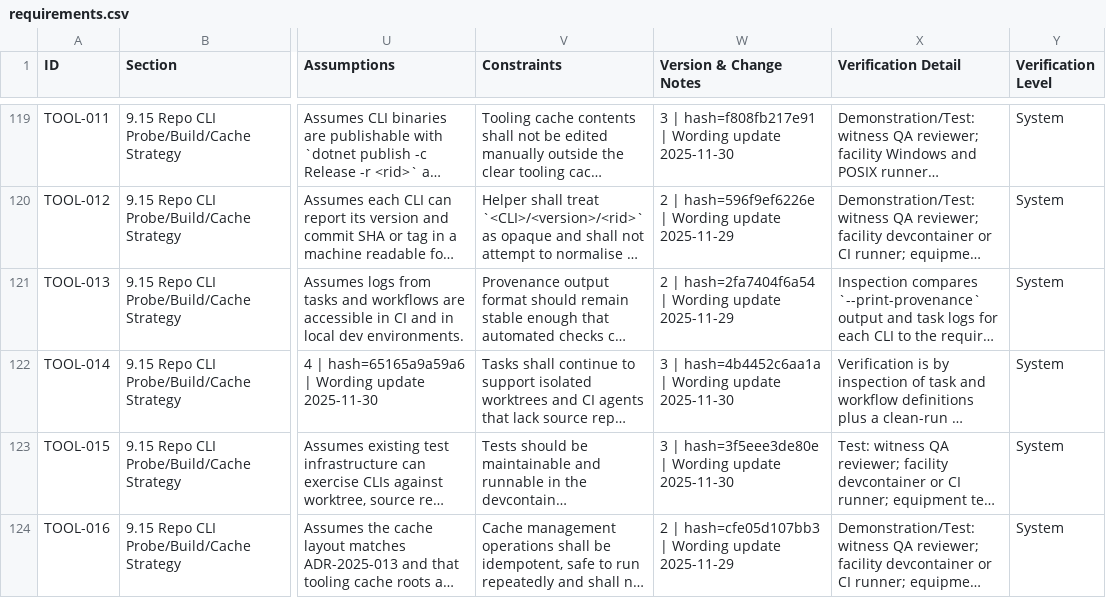
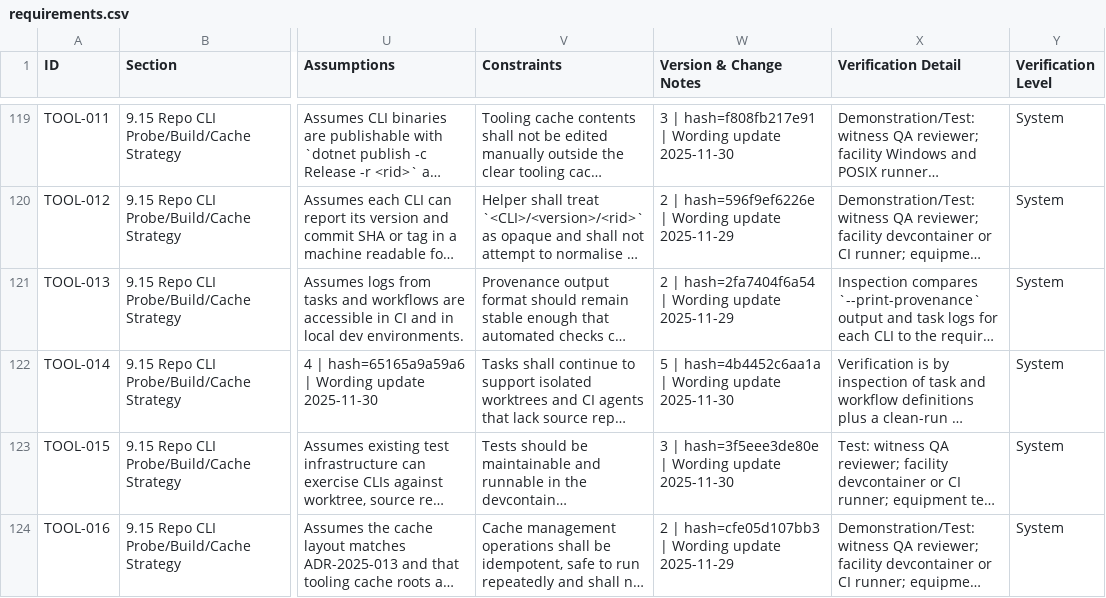
Before and after one commit to LabVIEW-Community-CI-CD/labview-icon-editor-sandbox, a CSV file: docs/requirements/requirements.csv, drawn as a sheet; only a part is shown, gaps mark what is left out; long unchanged cells end in …; the diff names each change by its address in the sheet, - before the commit and + after, or states it on an @@ line.

Commit message:
Update TOOL-014 version metadata after statement change

```diff
--- a/docs/requirements/requirements.csv
+++ b/docs/requirements/requirements.csv
-W122 (Version & Change Notes): 3 | hash=4b4452c6aa1a…
+W122 (Version & Change Notes): 5 | hash=4b4452c6aa1a…
```
